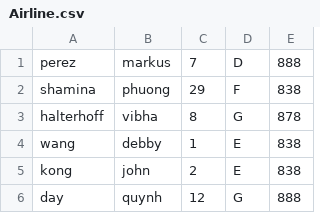
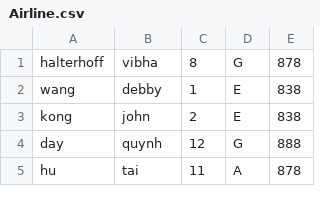
Before and after one commit to arushirai1/cplusplus, a CSV file: Labs/Airline.csv, drawn as a sheet; only a part is shown; the shorter side is filled out with more unchanged rows.

```diff
--- a/Labs/Airline.csv
+++ b/Labs/Airline.csv
@@ -1,3 +1 @@
-perez,markus,7,D,888
-shamina,phuong,29,F,838
 halterhoff,vibha,8,G,878
```
Also changed, not shown: 32 other files.
